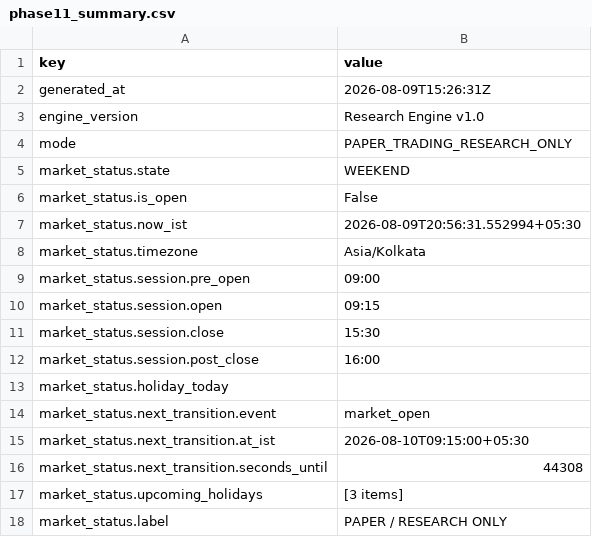
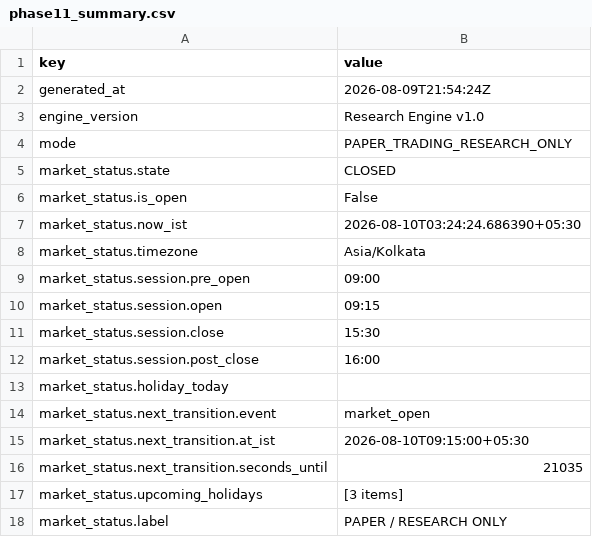
Before and after one commit to JMR2305/nse-trade-intraday, a CSV file: artifacts/api-server/src/python/phase11_summary.csv, drawn as a sheet; only a part is shown.

```diff
--- a/artifacts/api-server/src/python/phase11_summary.csv
+++ b/artifacts/api-server/src/python/phase11_summary.csv
@@ -1,8 +1,8 @@
 key,value
-generated_at,2026-08-09T15:26:31Z
+generated_at,2026-08-09T21:54:24Z
 engine_version,Research Engine v1.0
 mode,PAPER_TRADING_RESEARCH_ONLY
-market_status.state,WEEKEND
+market_status.state,CLOSED
 market_status.is_open,False
-market_status.now_ist,2026-08-09T20:56:31.552994+05:30
+market_status.now_ist,2026-08-10T03:24:24.686390+05:30
 market_status.timezone,Asia/Kolkata
@@ -15,3 +15,3 @@ market_status.next_transition.event,market_open
 market_status.next_transition.at_ist,2026-08-10T09:15:00+05:30
-market_status.next_transition.seconds_until,44308
+market_status.next_transition.seconds_until,21035
 market_status.upcoming_holidays,[3 items]
```
Also changed, not shown: artifacts/api-server/src/python/phase12_summary.csv, artifacts/api-server/src/python/phase13_summary.csv, 15 other files.
